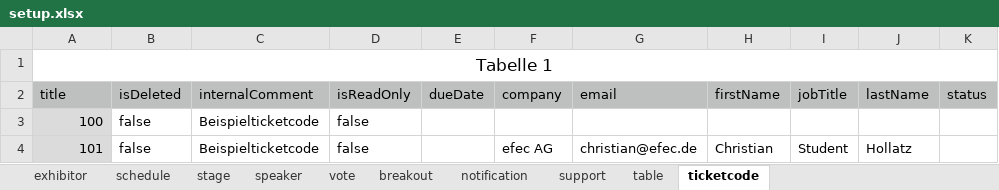
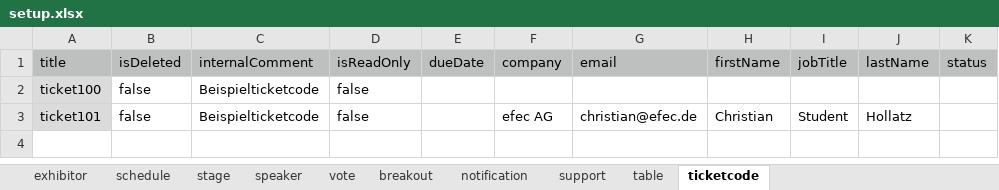
Before and after one commit to sven09/strapi-azure-demo, an Excel workbook: strapi/setup.xlsx, sheet ticketcode, drawn as a sheet; only a part is shown; values as stored, in another font and other column widths than the file's, no borders; removed rows and columns are numbered as before the commit, all else as after; rows hold the shown columns only; the diff names each change by its address in the sheet, - before the commit and + after, or states it on an @@ line.

```diff
--- a/strapi/setup.xlsx (sheet ticketcode)
+++ b/strapi/setup.xlsx (sheet ticketcode)
-row 1: Tabelle 1
-A2 (title): 100
+A2 (title): ticket100
-A3 (title): 101
+A3 (title): ticket101
```
Also changed, not shown: sheet support, sheet notification, sheet stage, sheet breakout, sheet table, sheet speaker, 3 more sheets, 2 other files.
